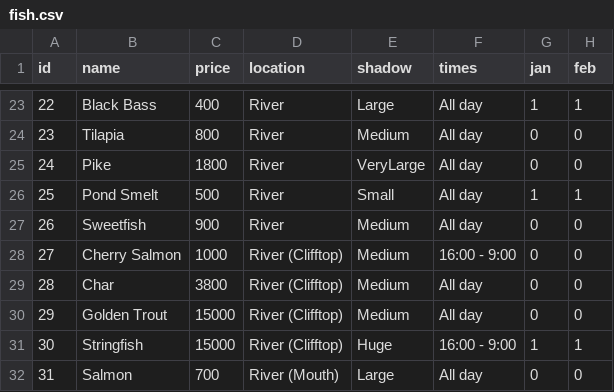
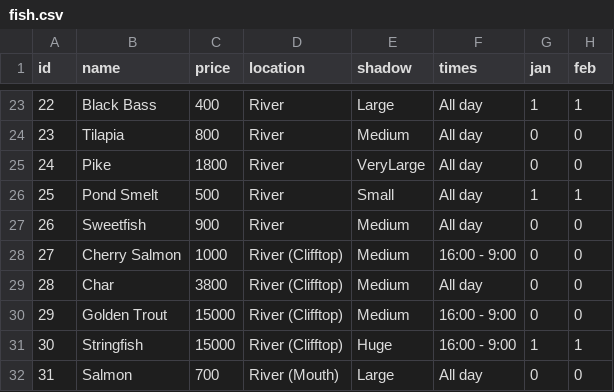
Before and after one commit to JapuDCret/ace, a CSV file: src/assets/data/fish.csv, drawn as a sheet; only a part is shown, gaps mark what is left out; the diff names each change by its address in the sheet, - before the commit and + after, or states it on an @@ line.

Commit message:
fix wrong time for golden trout

```diff
--- a/src/assets/data/fish.csv
+++ b/src/assets/data/fish.csv
-F30 (times): All day
+F30 (times): 16:00 - 9:00
```
